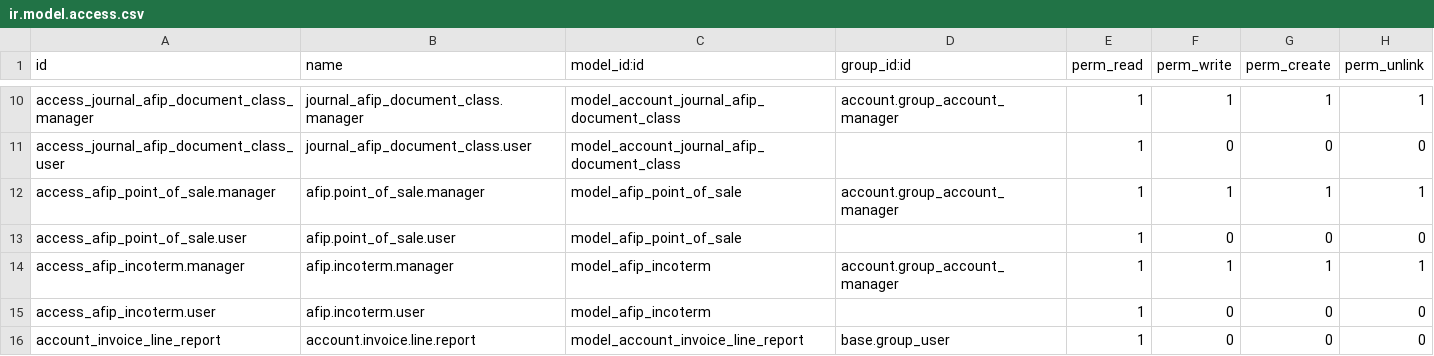
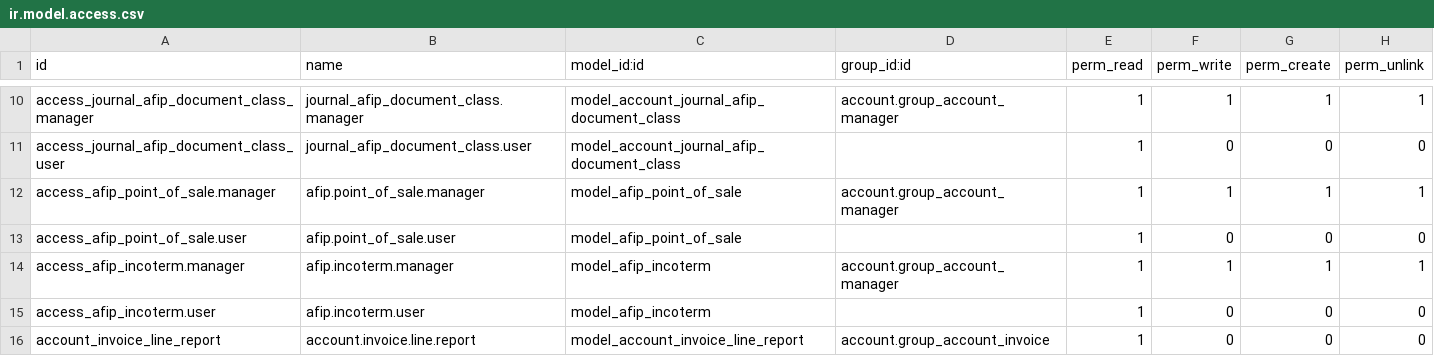
Before and after one commit to ingadhoc/odoo-argentina, a CSV file: l10n_ar_invoice/security/ir.model.access.csv, drawn as a sheet; only a part is shown, gaps mark what is left out.

Commit message:
FIX invoice report group

```diff
--- a/l10n_ar_invoice/security/ir.model.access.csv
+++ b/l10n_ar_invoice/security/ir.model.access.csv
@@ -15,2 +15,2 @@ access_afip_incoterm.manager,afip.incoterm.manager,model_afip_incoterm,account.g
 access_afip_incoterm.user,afip.incoterm.user,model_afip_incoterm,,1,0,0,0
-account_invoice_line_report,account.invoice.line.report,model_account_invoice_line_report,base.group_user,1,0,0,0
+account_invoice_line_report,account.invoice.line.report,model_account_invoice_line_report,account.group_account_invoice,1,0,0,0
```
